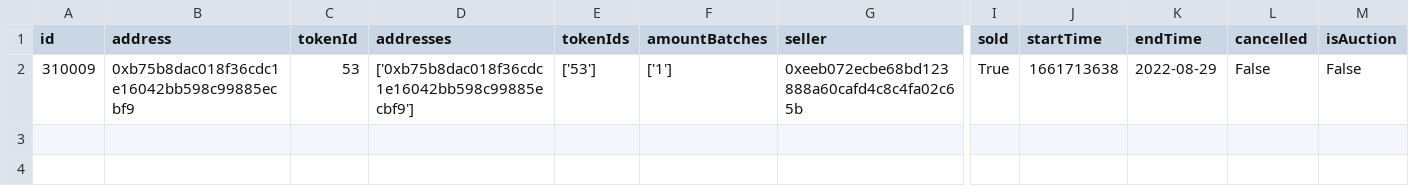
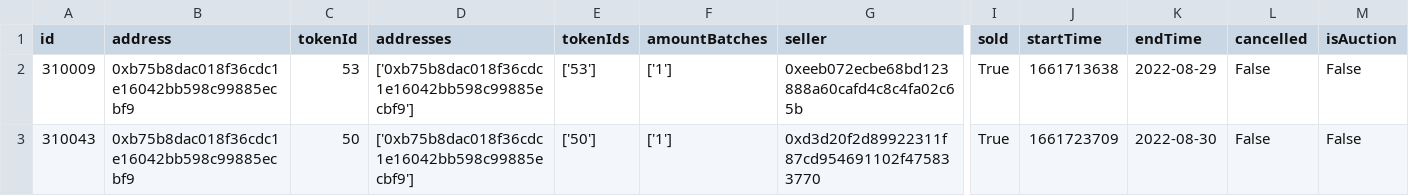
Before and after one commit to ALMIGHTYABE/Seven-c-Pirate-Crew, a CSV file: data/pirate life/history.csv, drawn as a sheet; only a part is shown, gaps mark what is left out; rows hold the shown columns only; the diff names each change by its address in the sheet, - before the commit and + after, or states it on an @@ line.

```diff
--- a/data/pirate life/history.csv
+++ b/data/pirate life/history.csv
+row 3: 310043 | 0xb75b8dac018f36cdc1e16042bb598c99885ecbf9 | 50 | ['0xb75b8dac018f36cdc1e16042bb598c99885ecbf9'] | ['50'] | ['1'] | 0xd3d20f2d89922311f87cd954691102f475833770 | True | 1661723709 | 2022-08-30 | False | False
```
Also changed, not shown: data/pirate life/address.csv, data/pixel pirates/history.csv.
